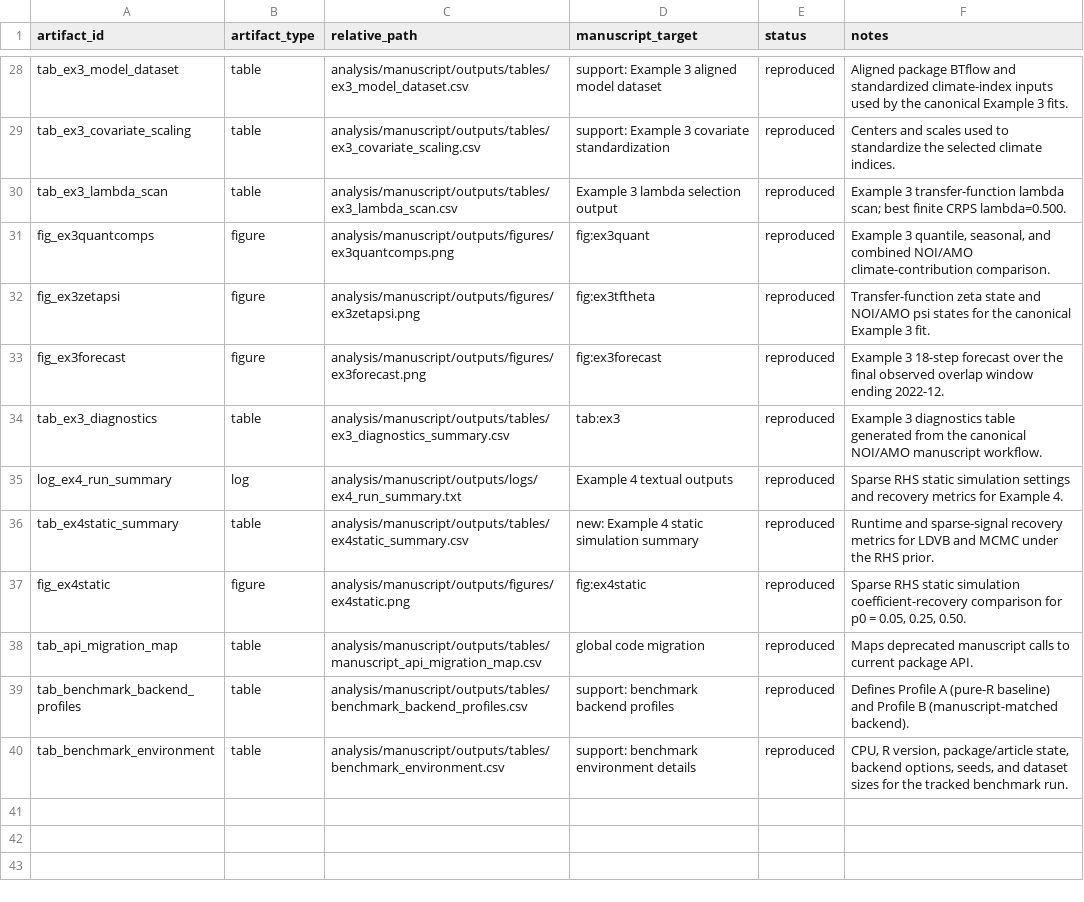
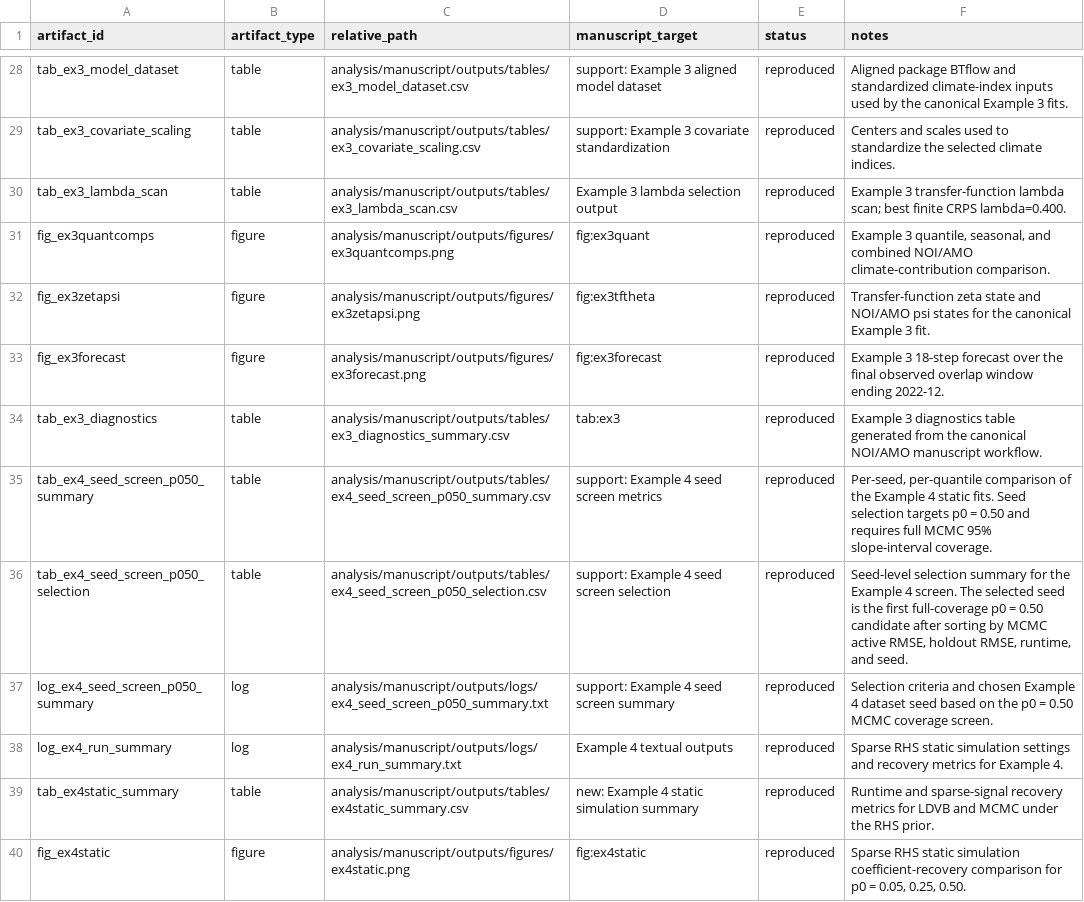
Before and after one commit to AntonioAPDL/exdqlm---Article, a CSV file: analysis/manuscript/outputs/tables/manuscript_repro_tracker.csv, drawn as a sheet; only a part is shown, gaps mark what is left out; the shorter side is filled out with more unchanged rows.

```diff
--- a/analysis/manuscript/outputs/tables/manuscript_repro_tracker.csv
+++ b/analysis/manuscript/outputs/tables/manuscript_repro_tracker.csv
@@ -29,3 +29,3 @@
 "tab_ex3_covariate_scaling","table","analysis/manuscript/outputs/tables/ex3_covariate_scaling.csv","support: Example 3 covariate standardization","reproduced","Centers and scales used to standardize the selected climate indices."
-"tab_ex3_lambda_scan","table","analysis/manuscript/outputs/tables/ex3_lambda_scan.csv","Example 3 lambda selection output","reproduced","Example 3 transfer-function lambda scan; best finite CRPS lambda=0.500."
+"tab_ex3_lambda_scan","table","analysis/manuscript/outputs/tables/ex3_lambda_scan.csv","Example 3 lambda selection output","reproduced","Example 3 transfer-function lambda scan; best finite CRPS lambda=0.400."
 "fig_ex3quantcomps","figure","analysis/manuscript/outputs/figures/ex3quantcomps.png","fig:ex3quant","reproduced","Example 3 quantile, seasonal, and combined NOI/AMO climate-contribution comparison."
@@ -34,2 +34,5 @@
 "tab_ex3_diagnostics","table","analysis/manuscript/outputs/tables/ex3_diagnostics_summary.csv","tab:ex3","reproduced","Example 3 diagnostics table generated from the canonical NOI/AMO manuscript workflow."
+"tab_ex4_seed_screen_p050_summary","table","analysis/manuscript/outputs/tables/ex4_seed_screen_p050_summary.csv","support: Example 4 seed screen metrics","reproduced","Per-seed, per-quantile comparison of the Example 4 static fits. Seed selection targets p0 = 0.50 and requires full MCMC 95% slope-interval coverage."
+"tab_ex4_seed_screen_p050_selection","table","analysis/manuscript/outputs/tables/ex4_seed_screen_p050_selection.csv","support: Example 4 seed screen selection","reproduced","Seed-level selection summary for the Example 4 screen. The selected seed is the first full-coverage p0 = 0.50 candidate after sorting by MCMC active RMSE, holdout RMSE, runtime, and seed."
+"log_ex4_seed_screen_p050_summary","log","analysis/manuscript/outputs/logs/ex4_seed_screen_p050_summary.txt","support: Example 4 seed screen summary","reproduced","Selection criteria and chosen Example 4 dataset seed based on the p0 = 0.50 MCMC coverage screen."
 "log_ex4_run_summary","log","analysis/manuscript/outputs/logs/ex4_run_summary.txt","Example 4 textual outputs","reproduced","Sparse RHS static simulation settings and recovery metrics for Example 4."
```
Also changed, not shown: analysis/manuscript/outputs/tables/ex1_synthesis_bridge_check.csv, analysis/manuscript/outputs/tables/ex2_df_scan_kl.csv, 44 other files.
